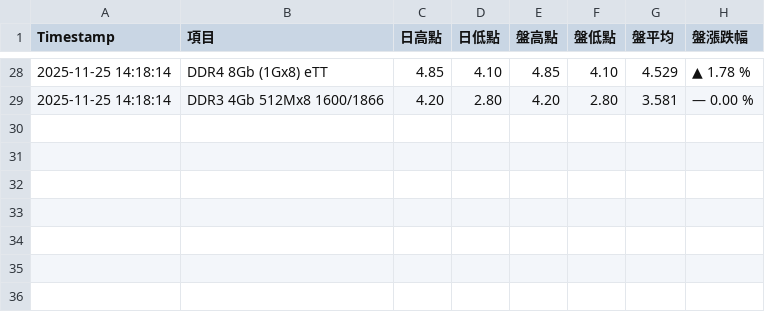
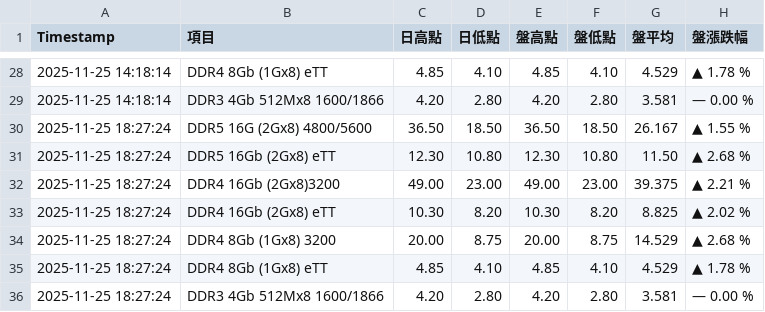
Before and after one commit to geekym0nkey/trendforce_dramprice, a CSV file: dram_price_history_FULL.csv, drawn as a sheet; only a part is shown, gaps mark what is left out.

```diff
--- a/dram_price_history_FULL.csv
+++ b/dram_price_history_FULL.csv
@@ -29 +29,8 @@ Timestamp,項目,日高點,日低點,盤高點,盤低點,盤平均,盤漲跌幅
 2025-11-25 14:18:14,DDR3 4Gb 512Mx8 1600/1866,4.20,2.80,4.20,2.80,3.581,— 0.00 %
+2025-11-25 18:27:24,DDR5 16G (2Gx8) 4800/5600,36.50,18.50,36.50,18.50,26.167,▲ 1.55 %
+2025-11-25 18:27:24,DDR5 16Gb (2Gx8) eTT,12.30,10.80,12.30,10.80,11.50,▲ 2.68 %
+2025-11-25 18:27:24,DDR4 16Gb (2Gx8)3200,49.00,23.00,49.00,23.00,39.375,▲ 2.21 %
+2025-11-25 18:27:24,DDR4 16Gb (2Gx8) eTT,10.30,8.20,10.30,8.20,8.825,▲ 2.02 %
+2025-11-25 18:27:24,DDR4 8Gb (1Gx8) 3200,20.00,8.75,20.00,8.75,14.529,▲ 2.68 %
+2025-11-25 18:27:24,DDR4 8Gb (1Gx8) eTT,4.85,4.10,4.85,4.10,4.529,▲ 1.78 %
+2025-11-25 18:27:24,DDR3 4Gb 512Mx8 1600/1866,4.20,2.80,4.20,2.80,3.581,— 0.00 %
```
